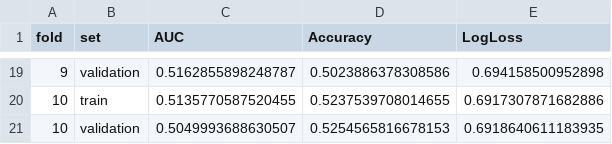
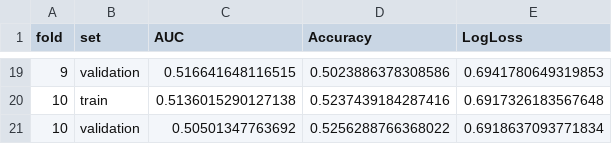
Before and after one commit to abdrahmanbalouri/SP500-strategies, a CSV file: results/cross-validation/ml_metrics_train.csv, drawn as a sheet; only a part is shown, gaps mark what is left out; the diff covers the shown part only.

```diff
--- a/results/cross-validation/ml_metrics_train.csv
+++ b/results/cross-validation/ml_metrics_train.csv
@@ -19,3 +19,3 @@ fold,set,AUC,Accuracy,LogLoss
-9,validation,0.5162855898248787,0.5023886378308586,0.694158500952898
-10,train,0.5135770587520455,0.5237539708014655,0.6917307871682886
-10,validation,0.5049993688630507,0.5254565816678153,0.6918640611183935
+9,validation,0.516641648116515,0.5023886378308586,0.6941780649319853
+10,train,0.5136015290127138,0.5237439184287416,0.6917326183567648
+10,validation,0.50501347763692,0.5256288766368022,0.6918637093771834
```
Also changed, not shown: 17 added rows and 17 removed rows elsewhere in this file, results/cross-validation/top_10_feature_importance.csv, 13 other files.
